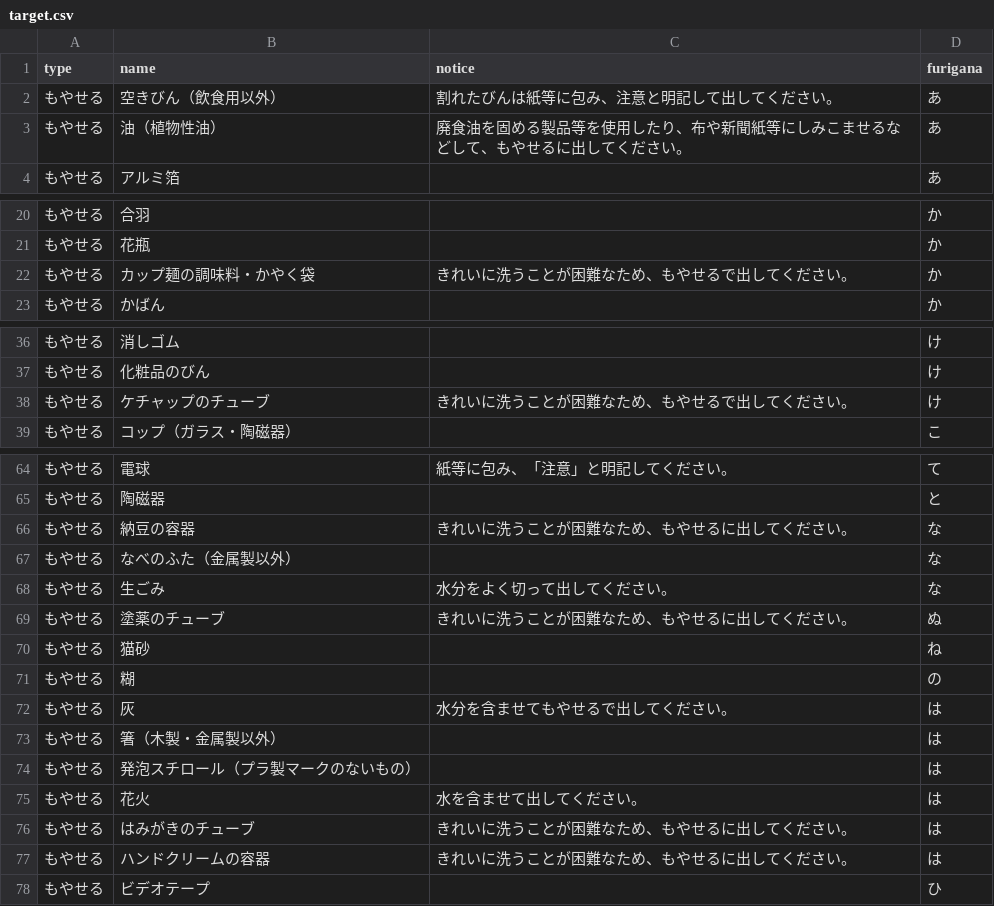
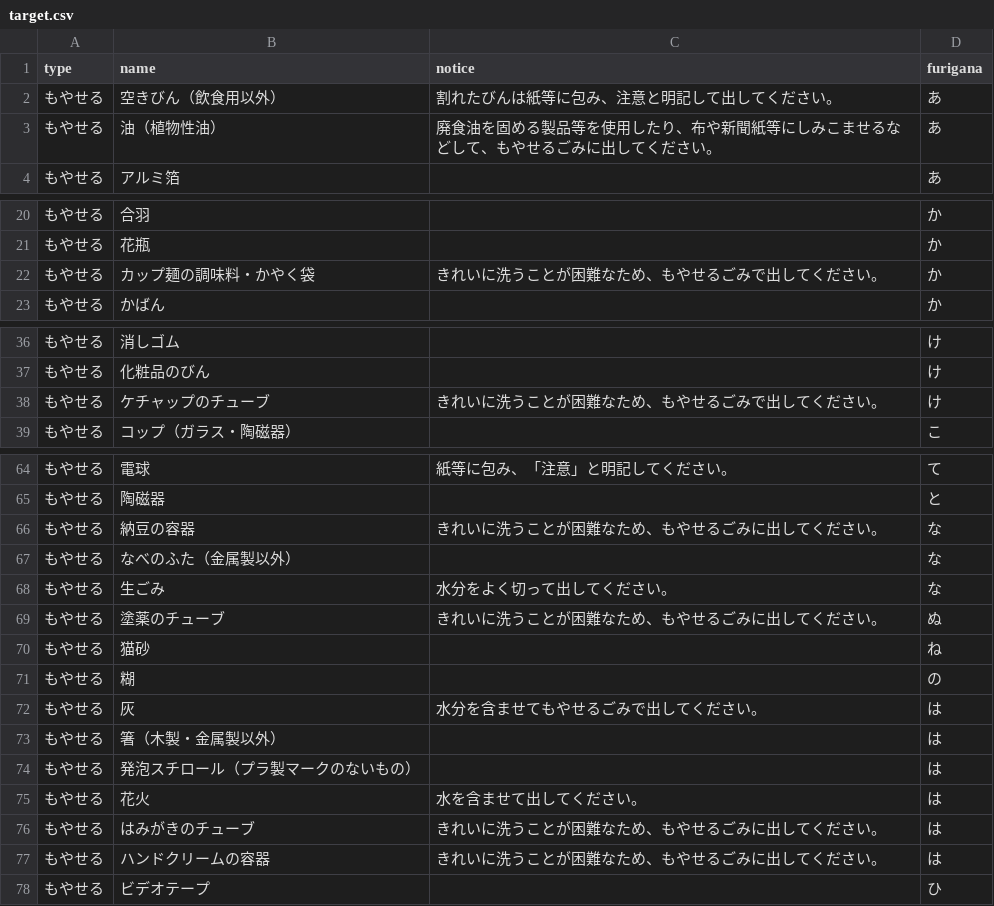
Before and after one commit to mishima02/5374, a CSV file: data/target.csv, drawn as a sheet; only a part is shown, gaps mark what is left out; the diff covers the shown part only.

Commit message:
Update target.csv

```diff
--- a/data/target.csv
+++ b/data/target.csv
@@ -2,3 +2,3 @@ type,name,notice,furigana
 もやせる,空きびん（飲食用以外）,割れたびんは紙等に包み、注意と明記して出してください。,あ
-もやせる,油（植物性油）,廃食油を固める製品等を使用したり、布や新聞紙等にしみこませるなどして、もやせるに出してください。,あ
+もやせる,油（植物性油）,廃食油を固める製品等を使用したり、布や新聞紙等にしみこませるなどして、もやせるごみに出してください。,あ
 もやせる,アルミ箔,,あ
@@ -21,3 +21,3 @@ type,name,notice,furigana
 もやせる,花瓶,,か
-もやせる,カップ麺の調味料・かやく袋,きれいに洗うことが困難なため、もやせるで出してください。,か
+もやせる,カップ麺の調味料・かやく袋,きれいに洗うことが困難なため、もやせるごみで出してください。,か
 もやせる,かばん,,か
@@ -37,3 +37,3 @@ type,name,notice,furigana
 もやせる,化粧品のびん,,け
-もやせる,ケチャップのチューブ,きれいに洗うことが困難なため、もやせるで出してください。,け
+もやせる,ケチャップのチューブ,きれいに洗うことが困難なため、もやせるごみで出してください。,け
 もやせる,コップ（ガラス・陶磁器）,,こ
@@ -65,9 +65,9 @@ type,name,notice,furigana
 もやせる,陶磁器,,と
-もやせる,納豆の容器,きれいに洗うことが困難なため、もやせるに出してください。,な
+もやせる,納豆の容器,きれいに洗うことが困難なため、もやせるごみに出してください。,な
 もやせる,なべのふた（金属製以外）,,な
 もやせる,生ごみ,水分をよく切って出してください。,な
-もやせる,塗薬のチューブ,きれいに洗うことが困難なため、もやせるに出してください。,ぬ
+もやせる,塗薬のチューブ,きれいに洗うことが困難なため、もやせるごみに出してください。,ぬ
 もやせる,猫砂,,ね
 もやせる,糊,,の
-もやせる,灰,水分を含ませてもやせるで出してください。,は
+もやせる,灰,水分を含ませてもやせるごみで出してください。,は
 もやせる,箸（木製・金属製以外）,,は
@@ -75,4 +75,4 @@ type,name,notice,furigana
 もやせる,花火,水を含ませて出してください。,は
-もやせる,はみがきのチューブ,きれいに洗うことが困難なため、もやせるに出してください。,は
-もやせる,ハンドクリームの容器,きれいに洗うことが困難なため、もやせるに出してください。,は
+もやせる,はみがきのチューブ,きれいに洗うことが困難なため、もやせるごみに出してください。,は
+もやせる,ハンドクリームの容器,きれいに洗うことが困難なため、もやせるごみに出してください。,は
 もやせる,ビデオテープ,,ひ
```
Also changed, not shown: 4 edited cells elsewhere in this file.
